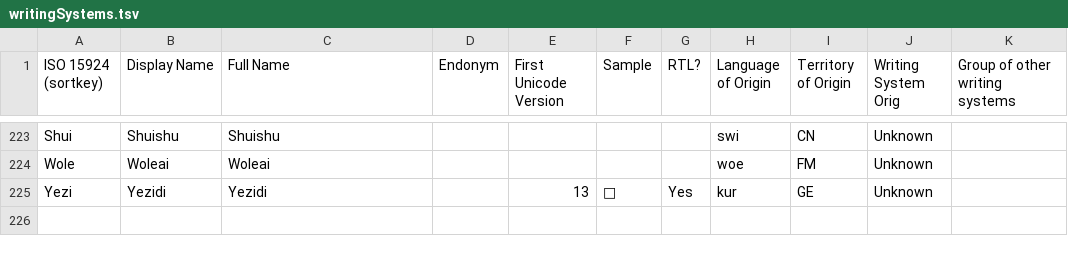
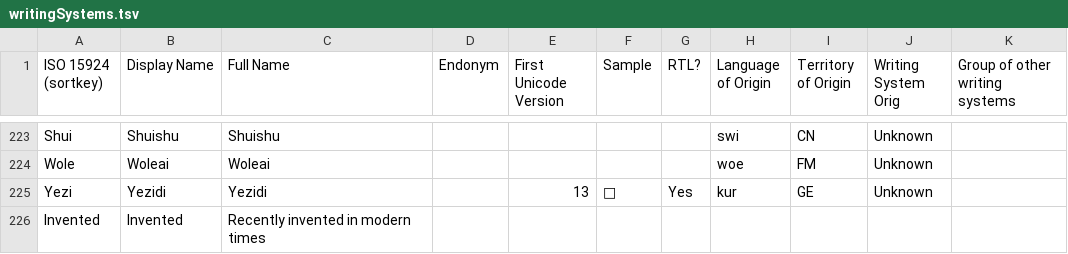
Before and after one commit to conradarcturus/lang-metadata, a TSV file: public/writingSystems.tsv, drawn as a sheet; only a part is shown, gaps mark what is left out.

Commit message:
Add hierarchy view: part 5: writing systems

```diff
--- a/public/writingSystems.tsv
+++ b/public/writingSystems.tsv
@@ -225 +225,2 @@ Wole	Woleai	Woleai					woe	FM	Unknown
 Yezi	Yezidi	Yezidi		13	𐺈	Yes	kur	GE	Unknown	
+Invented	Invented	Recently invented in modern times								
```
Also changed, not shown: 10 other files.
